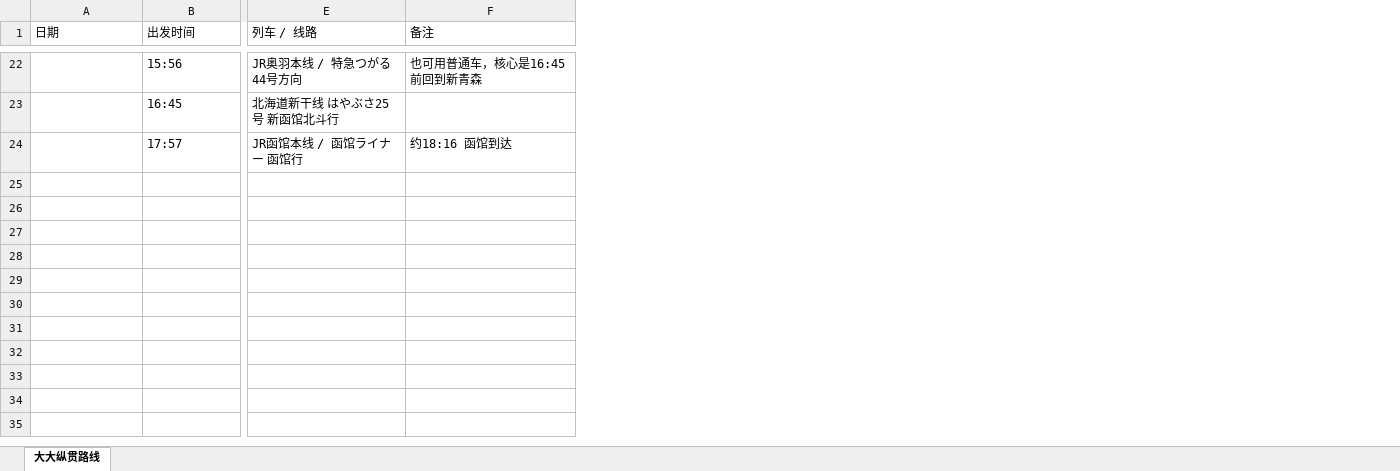
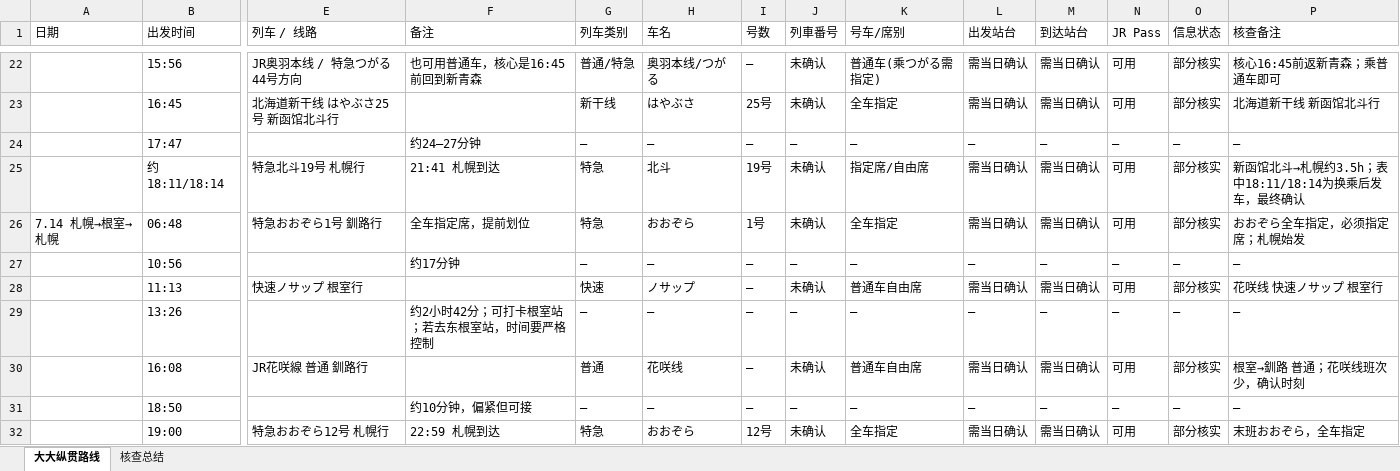
Before and after one commit to Sager1145/Japan-Train-Map, an Excel workbook: 大大纵贯路线.xlsx, sheet 大大纵贯路线, drawn as a sheet; only a part is shown, gaps mark what is left out; values as stored, in another font and other column widths than the file's, no cell formats; removed rows and columns are numbered as before the commit, all else as after; rows hold the shown columns only; the diff covers the shown part only; the diff names each change by its address in the sheet, - before the commit and + after, or states it on an @@ line.

```diff
--- a/大大纵贯路线.xlsx (sheet 大大纵贯路线)
+++ b/大大纵贯路线.xlsx (sheet 大大纵贯路线)
+sheet tab: 核查总结
+column G (列车类别), rows 22-23: 普通/特急 | 新干线
+column H (车名), rows 22-23: 奥羽本线/つがる | はやぶさ
+column I (号数), rows 22-23: — | 25号
+column J (列車番号), rows 22-23: 未确认 | 未确认
+column K (号车/席别), rows 22-23: 普通车(乘つがる需指定) | 全车指定
+column L (出发站台), rows 22-23: 需当日确认 | 需当日确认
+column M (到达站台), rows 22-23: 需当日确认 | 需当日确认
+column N (JR Pass), rows 22-23: 可用 | 可用
+column O (信息状态), rows 22-23: 部分核实 | 部分核实
+column P (核查备注), rows 22-23: 核心16:45前返新青森；乘普通车即可 | 北海道新干线 新函馆北斗行
-row 24:  | 17:57 | JR函馆本线 / 函馆ライナー 函馆行 | 约18:16 函馆到达
+row 24:  | 17:47 |  | 约24–27分钟 | — | — | — | — | — | — | — | — | — | —
+row 25:  | 约18:11/18:14 | 特急北斗19号 札幌行 | 21:41 札幌到达 | 特急 | 北斗 | 19号 | 未确认 | 指定席/自由席 | 需当日确认 | 需当日确认 | 可用 | 部分核实 | 新函馆北斗→札幌约3.5h；表中18:11/18:14为换乘后发车，最终确认
+row 26: 7.14 札幌→根室→札幌 | 06:48 | 特急おおぞら1号 釧路行 | 全车指定席，提前划位 | 特急 | おおぞら | 1号 | 未确认 | 全车指定 | 需当日确认 | 需当日确认 | 可用 | 部分核实 | おおぞら全车指定，必须指定席；札幌始发
+row 27:  | 10:56 |  | 约17分钟 | — | — | — | — | — | — | — | — | — | —
+row 28:  | 11:13 | 快速ノサップ 根室行 |  | 快速 | ノサップ | — | 未确认 | 普通车自由席 | 需当日确认 | 需当日确认 | 可用 | 部分核实 | 花咲线 快速ノサップ 根室行
+row 29:  | 13:26 |  | 约2小时42分；可打卡根室站；若去东根室站，时间要严格控制 | — | — | — | — | — | — | — | — | — | —
+row 30:  | 16:08 | JR花咲線 普通 釧路行 |  | 普通 | 花咲线 | — | 未确认 | 普通车自由席 | 需当日确认 | 需当日确认 | 可用 | 部分核实 | 根室→釧路 普通；花咲线班次少，确认时刻
+row 31:  | 18:50 |  | 约10分钟，偏紧但可接 | — | — | — | — | — | — | — | — | — | —
+row 32:  | 19:00 | 特急おおぞら12号 札幌行 | 22:59 札幌到达 | 特急 | おおぞら | 12号 | 未确认 | 全车指定 | 需当日确认 | 需当日确认 | 可用 | 部分核实 | 末班おおぞら，全车指定
```
Also changed, not shown: 66 added rows and 1 edited cell elsewhere in this sheet, cell formats, 1 other file.
